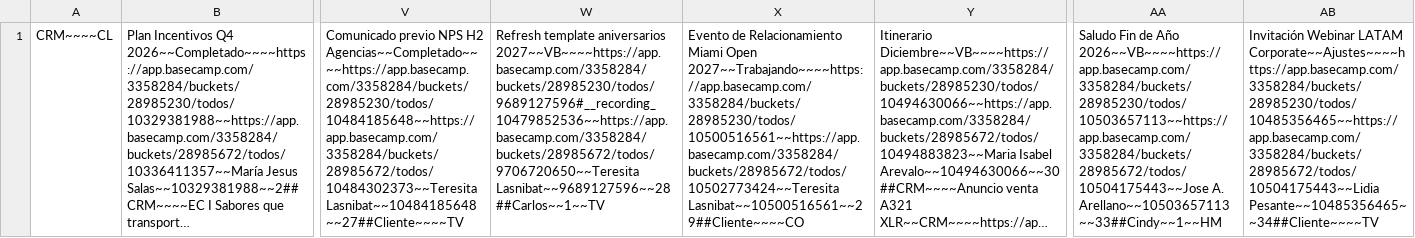
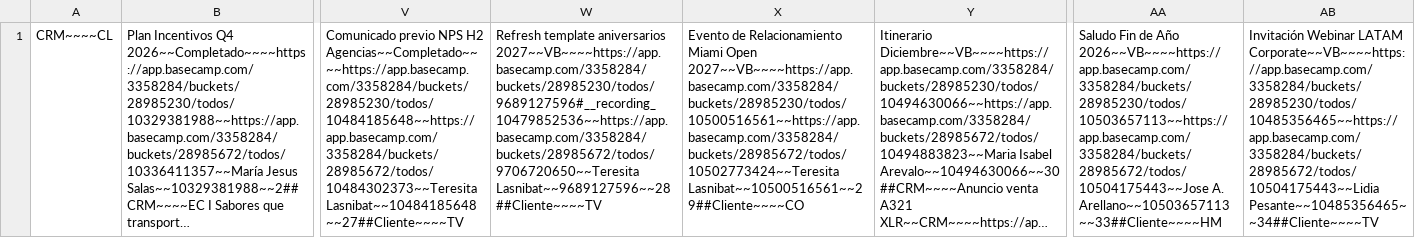
Before and after one commit to diegovalenciagraphene/tareas-crm, a CSV file: tareas.csv, drawn as a sheet; only a part is shown, gaps mark what is left out; long unchanged cells end in …; the diff names each change by its address in the sheet, - before the commit and + after, or states it on an @@ line.

Commit message:
sync tareas

```diff
--- a/tareas.csv
+++ b/tareas.csv
-W1: …aniversarios 2027~~VB~~~~https://app.basecamp.com/3358284/buckets/28985230/todos/9689127596#__recording_10479852536~~https://app.basecamp.com/3358284/buckets/28985672/todos/9706720650~~Teresita Lasnibat~~9689127596~~28##Carlos~~1~~TV
+W1: …aniversarios 2027~~VB~~~~https://app.basecamp.com/3358284/buckets/28985230/todos/9689127596#__recording_10479852536~~https://app.basecamp.com/3358284/buckets/28985672/todos/9706720650~~Teresita Lasnibat~~9689127596~~28##Cliente~~~~TV
-X1: …Miami Open 2027~~Trabajando~~~~https://app.basecamp.com/3358284/buckets/28985230/todos/10500516561~~https://app.basecamp.com/3358284/buckets/28985672/todos/10502773424~~Teresita Lasnibat~~10500516561~~29##Cliente~~~~CO
+X1: …Miami Open 2027~~VB~~~~https://app.basecamp.com/3358284/buckets/28985230/todos/10500516561~~https://app.basecamp.com/3358284/buckets/28985672/todos/10502773424~~Teresita Lasnibat~~10500516561~~29##Cliente~~~~CO
-AA1: …2026~~VB~~~~https://app.basecamp.com/3358284/buckets/28985230/todos/10503657113~~https://app.basecamp.com/3358284/buckets/28985672/todos/10504175443~~Jose A. Arellano~~10503657113~~33##Cindy~~1~~HM
+AA1: …2026~~VB~~~~https://app.basecamp.com/3358284/buckets/28985230/todos/10503657113~~https://app.basecamp.com/3358284/buckets/28985672/todos/10504175443~~Jose A. Arellano~~10503657113~~33##Cliente~~~~HM
-AB1: …Webinar LATAM Corporate~~Ajustes~~~~https://app.basecamp.com/3358284/buckets/28985230/todos/10485356465~~https://app.basecamp.com/3358284/buckets/28985672/todos/10504175443~~Lidia Pesante~~10485356465~~34##Cliente~~~~TV
+AB1: …Webinar LATAM Corporate~~VB~~~~https://app.basecamp.com/3358284/buckets/28985230/todos/10485356465~~https://app.basecamp.com/3358284/buckets/28985672/todos/10504175443~~Lidia Pesante~~10485356465~~34##Cliente~~~~TV
```
